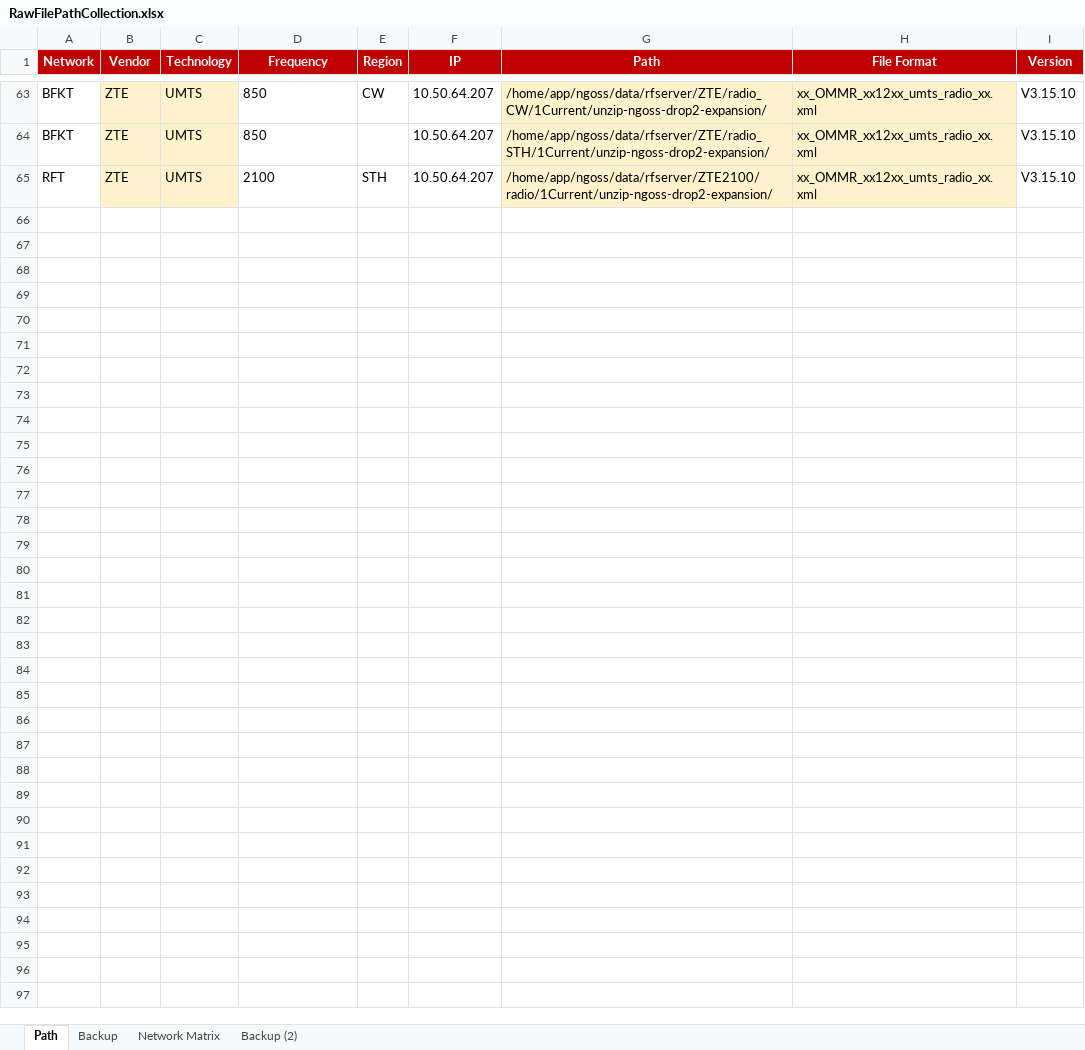
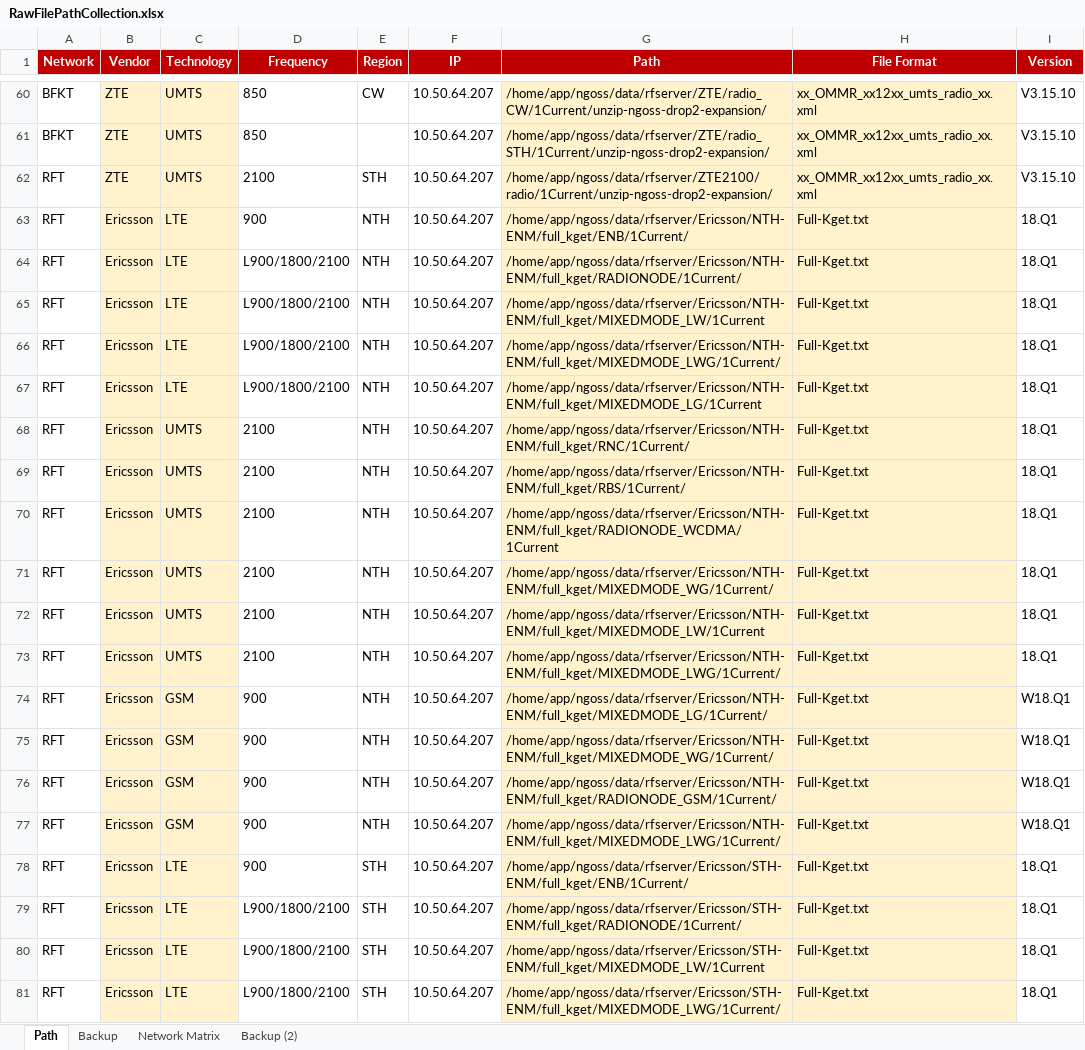
Before and after one commit to hipda99/RanBaseline, an Excel workbook: config/prod/RawFilePathCollection.xlsx, sheet Path, drawn as a sheet; only a part is shown, gaps mark what is left out; values as stored, in another font and other column widths than the file's, no borders; the diff covers the shown part only; the diff names each change by its address in the sheet, - before the commit and + after, or states it on an @@ line.

Commit message:
update Excel Paht

```diff
--- a/config/prod/RawFilePathCollection.xlsx (sheet Path)
+++ b/config/prod/RawFilePathCollection.xlsx (sheet Path)
@@ row 21 moved to row 63: RFT @@
@@ row 22 moved to row 64: RFT @@
@@ row 23 moved to row 65: RFT @@
+row 66: RFT | Ericsson | LTE | L900/1800/2100 | NTH | 10.50.64.207 | /home/app/ngoss/data/rfserver/Ericsson/NTH-ENM/full_kget/MIXEDMODE_LWG/1Current/ | Full-Kget.txt | 18.Q1
+row 67: RFT | Ericsson | LTE | L900/1800/2100 | NTH | 10.50.64.207 | /home/app/ngoss/data/rfserver/Ericsson/NTH-ENM/full_kget/MIXEDMODE_LG/1Current | Full-Kget.txt | 18.Q1
+row 68: RFT | Ericsson | UMTS | 2100 | NTH | 10.50.64.207 | /home/app/ngoss/data/rfserver/Ericsson/NTH-ENM/full_kget/RNC/1Current/ | Full-Kget.txt | 18.Q1
+row 69: RFT | Ericsson | UMTS | 2100 | NTH | 10.50.64.207 | /home/app/ngoss/data/rfserver/Ericsson/NTH-ENM/full_kget/RBS/1Current/ | Full-Kget.txt | 18.Q1
+row 70: RFT | Ericsson | UMTS | 2100 | NTH | 10.50.64.207 | /home/app/ngoss/data/rfserver/Ericsson/NTH-ENM/full_kget/RADIONODE_WCDMA/1Current | Full-Kget.txt | 18.Q1
+row 71: RFT | Ericsson | UMTS | 2100 | NTH | 10.50.64.207 | /home/app/ngoss/data/rfserver/Ericsson/NTH-ENM/full_kget/MIXEDMODE_WG/1Current/ | Full-Kget.txt | 18.Q1
+row 72: RFT | Ericsson | UMTS | 2100 | NTH | 10.50.64.207 | /home/app/ngoss/data/rfserver/Ericsson/NTH-ENM/full_kget/MIXEDMODE_LW/1Current | Full-Kget.txt | 18.Q1
+row 73: RFT | Ericsson | UMTS | 2100 | NTH | 10.50.64.207 | /home/app/ngoss/data/rfserver/Ericsson/NTH-ENM/full_kget/MIXEDMODE_LWG/1Current/ | Full-Kget.txt | 18.Q1
+row 74: RFT | Ericsson | GSM | 900 | NTH | 10.50.64.207 | /home/app/ngoss/data/rfserver/Ericsson/NTH-ENM/full_kget/MIXEDMODE_LG/1Current/ | Full-Kget.txt | W18.Q1
+row 75: RFT | Ericsson | GSM | 900 | NTH | 10.50.64.207 | /home/app/ngoss/data/rfserver/Ericsson/NTH-ENM/full_kget/MIXEDMODE_WG/1Current/ | Full-Kget.txt | W18.Q1
+row 76: RFT | Ericsson | GSM | 900 | NTH | 10.50.64.207 | /home/app/ngoss/data/rfserver/Ericsson/NTH-ENM/full_kget/RADIONODE_GSM/1Current/ | Full-Kget.txt | W18.Q1
+row 77: RFT | Ericsson | GSM | 900 | NTH | 10.50.64.207 | /home/app/ngoss/data/rfserver/Ericsson/NTH-ENM/full_kget/MIXEDMODE_LWG/1Current/ | Full-Kget.txt | W18.Q1
+row 78: RFT | Ericsson | LTE | 900 | STH | 10.50.64.207 | /home/app/ngoss/data/rfserver/Ericsson/STH-ENM/full_kget/ENB/1Current/ | Full-Kget.txt | 18.Q1
+row 79: RFT | Ericsson | LTE | L900/1800/2100 | STH | 10.50.64.207 | /home/app/ngoss/data/rfserver/Ericsson/STH-ENM/full_kget/RADIONODE/1Current/ | Full-Kget.txt | 18.Q1
+row 80: RFT | Ericsson | LTE | L900/1800/2100 | STH | 10.50.64.207 | /home/app/ngoss/data/rfserver/Ericsson/STH-ENM/full_kget/MIXEDMODE_LW/1Current | Full-Kget.txt | 18.Q1
+row 81: RFT | Ericsson | LTE | L900/1800/2100 | STH | 10.50.64.207 | /home/app/ngoss/data/rfserver/Ericsson/STH-ENM/full_kget/MIXEDMODE_LWG/1Current/ | Full-Kget.txt | 18.Q1
```
Also changed, not shown: 26 added rows elsewhere in this sheet, 1 other file.
